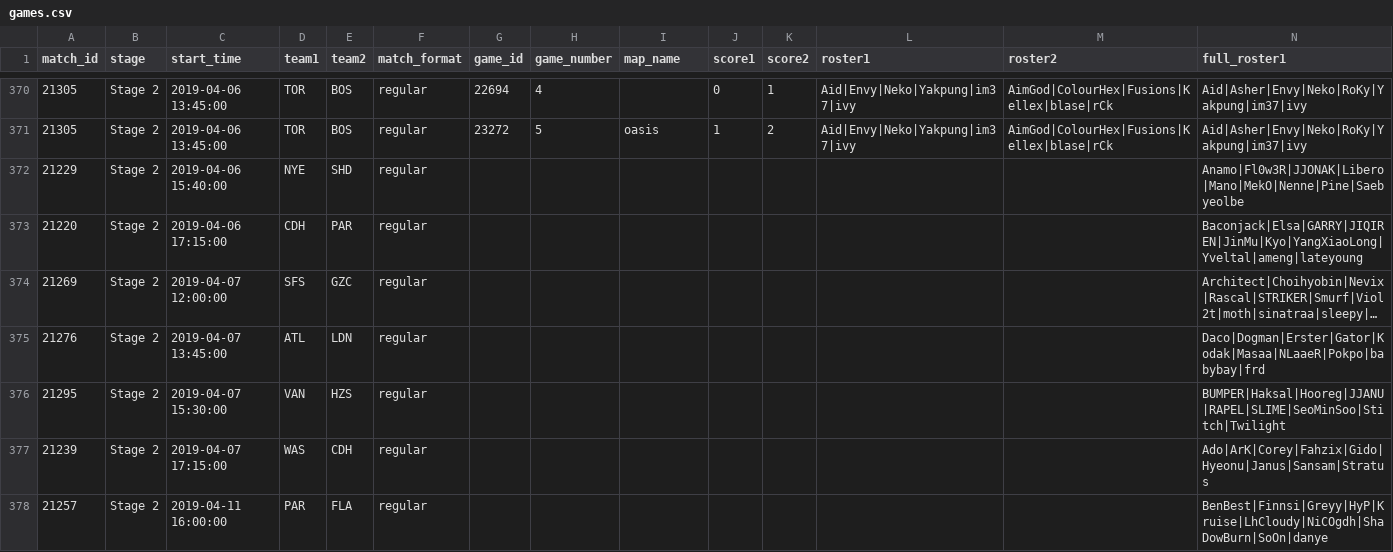
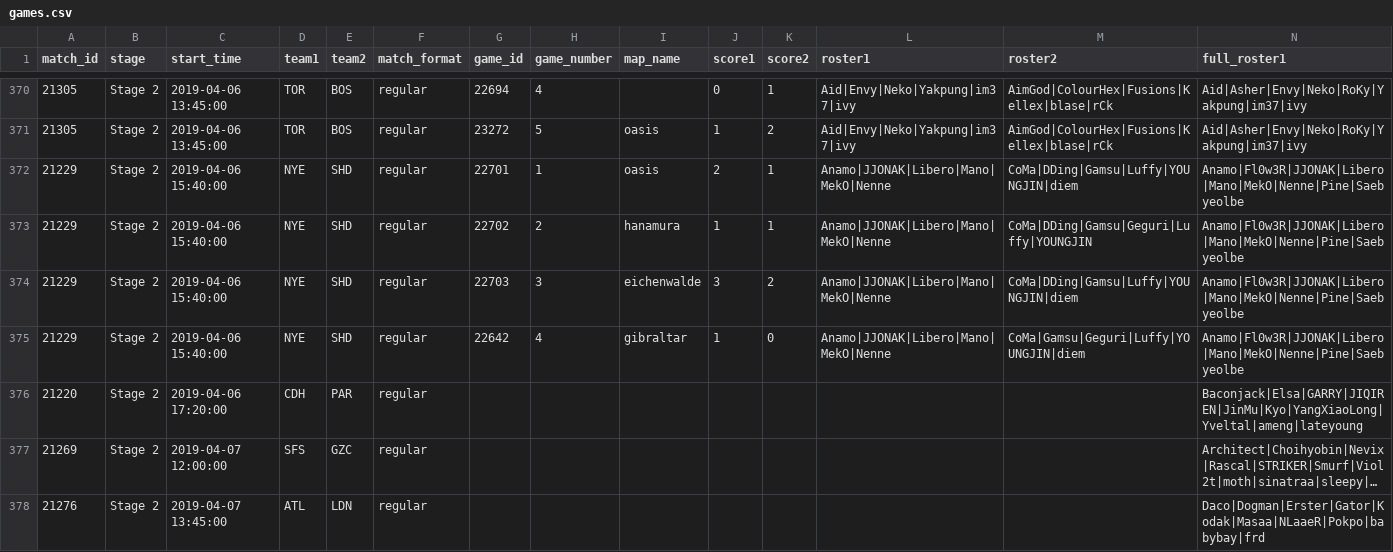
Before and after one commit to ClumsyLee/owl-sr, a CSV file: games.csv, drawn as a sheet; only a part is shown, gaps mark what is left out; the shorter side is filled out with more unchanged rows; long unchanged cells end in …; addresses are those after the commit; rows hold the shown columns only; the diff names each change by its address in the sheet, - before the commit and + after, or states it on an @@ line.

Commit message:
Update data.

```diff
--- a/games.csv
+++ b/games.csv
-G372 (game_id): (empty)
+G372 (game_id): 22701
-H372 (game_number): (empty)
+H372 (game_number): 1
-I372 (map_name): (empty)
+I372 (map_name): oasis
-J372 (score1): (empty)
+J372 (score1): 2
-K372 (score2): (empty)
+K372 (score2): 1
-L372 (roster1): (empty)
+L372 (roster1): Anamo|JJONAK|Libero|Mano|MekO|Nenne
-M372 (roster2): (empty)
+M372 (roster2): CoMa|DDing|Gamsu|Luffy|YOUNGJIN|diem
+row 373: 21229 | Stage 2 | 2019-04-06 15:40:00 | NYE | SHD | regular | 22702 | 2 | hanamura | 1 | 1 | Anamo|JJONAK|Libero|Mano|MekO|Nenne | CoMa|DDing|Gamsu|Geguri|Luffy|YOUNGJIN | Anamo|Fl0w3R|JJONAK|Libero|Mano|MekO|Nenne|Pine|Saebyeolbe
+row 374: 21229 | Stage 2 | 2019-04-06 15:40:00 | NYE | SHD | regular | 22703 | 3 | eichenwalde | 3 | 2 | Anamo|JJONAK|Libero|Mano|MekO|Nenne | CoMa|DDing|Gamsu|Luffy|YOUNGJIN|diem | Anamo|Fl0w3R|JJONAK|Libero|Mano|MekO|Nenne|Pine|Saebyeolbe
+row 375: 21229 | Stage 2 | 2019-04-06 15:40:00 | NYE | SHD | regular | 22642 | 4 | gibraltar | 1 | 0 | Anamo|JJONAK|Libero|Mano|MekO|Nenne | CoMa|Gamsu|Geguri|Luffy|YOUNGJIN|diem | Anamo|Fl0w3R|JJONAK|Libero|Mano|MekO|Nenne|Pine|Saebyeolbe
-C376 (start_time): 2019-04-06 17:15:00
+C376 (start_time): 2019-04-06 17:20:00
```
Also changed, not shown: ratings.csv, 11 other files.
